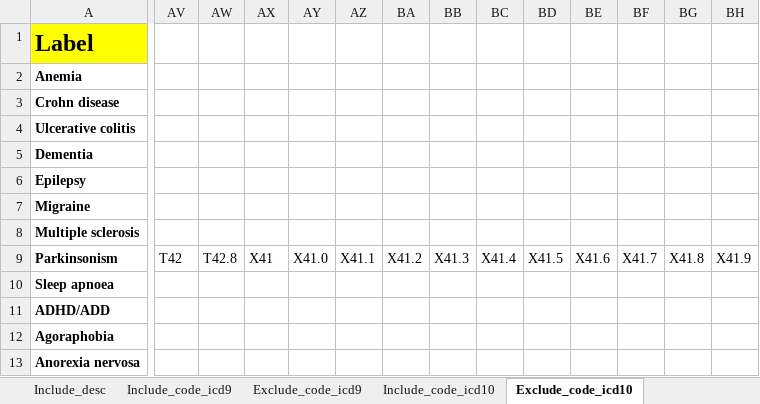
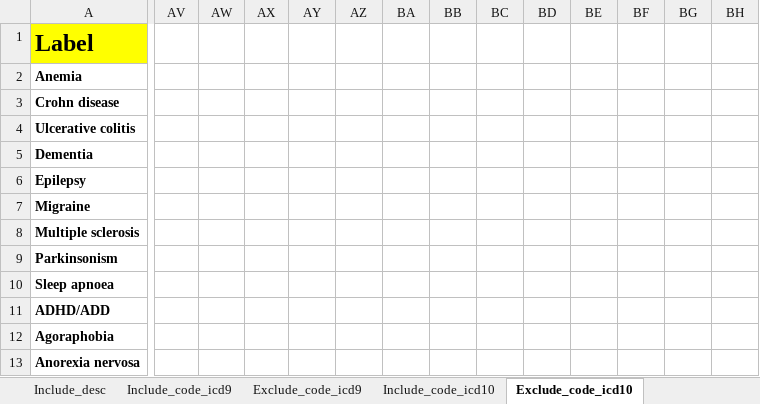
Before and after one commit to hjameei/Heterogeneity, an Excel workbook: Inputs/Diagnosis/Diseases_of_interest.xlsx, sheet Exclude_code_icd10, drawn as a sheet; only a part is shown, gaps mark what is left out; values as stored, in another font and other column widths than the file's, no borders; the diff covers the shown part only; the diff names each change by its address in the sheet, - before the commit and + after, or states it on an @@ line.

```diff
--- a/Inputs/Diagnosis/Diseases_of_interest.xlsx (sheet Exclude_code_icd10)
+++ b/Inputs/Diagnosis/Diseases_of_interest.xlsx (sheet Exclude_code_icd10)
-AV9: T42
+AV9: (empty)
-AW9: T42.8
+AW9: (empty)
-AX9: X41
+AX9: (empty)
-AY9: X41.0
+AY9: (empty)
-AZ9: X41.1
+AZ9: (empty)
-BA9: X41.2
+BA9: (empty)
-BB9: X41.3
+BB9: (empty)
-BC9: X41.4
+BC9: (empty)
-BD9: X41.5
+BD9: (empty)
-BE9: X41.6
+BE9: (empty)
-BF9: X41.7
+BF9: (empty)
-BG9: X41.8
+BG9: (empty)
-BH9: X41.9
+BH9: (empty)
```
Also changed, not shown: 24 edited cells elsewhere in this sheet, other sheet tabs, outputs/Diagnosis/description_codes_new.xlsx, outputs/Diagnosis/description_codes_v1_v2.xlsx, 7 other files.
